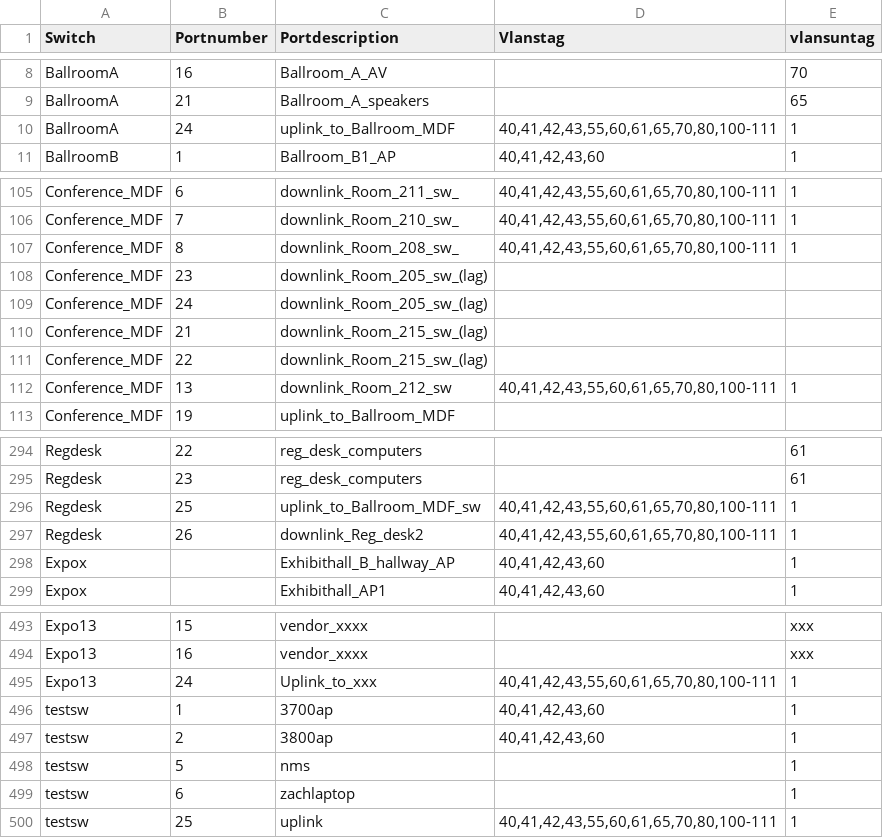
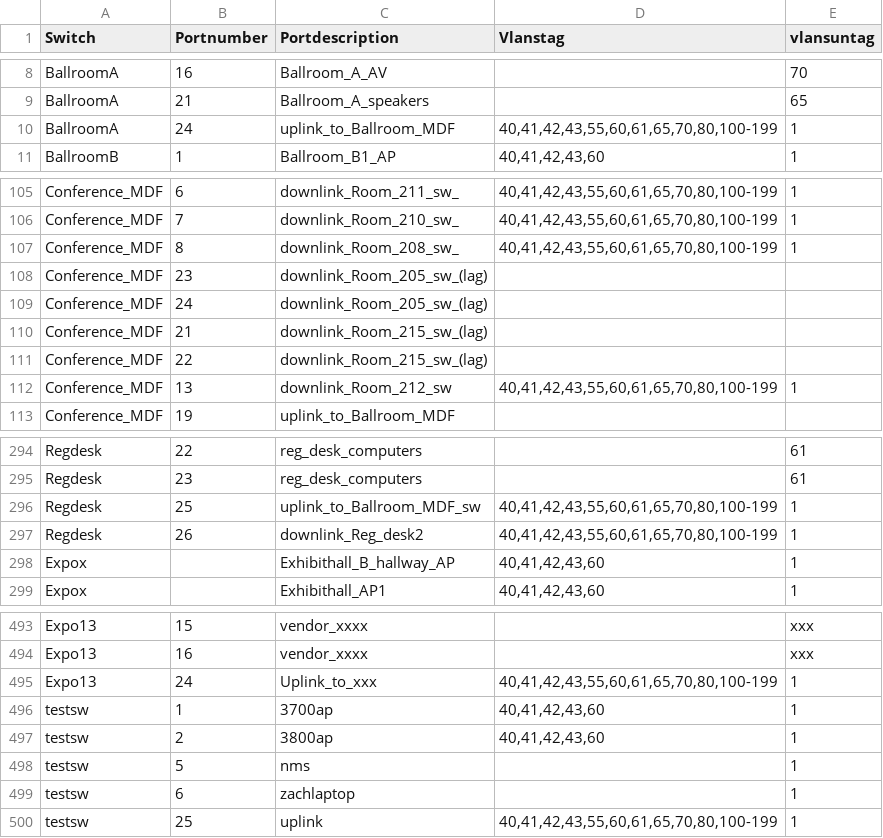
Before and after one commit to jaymzh/SCALE_network_public, a CSV file: SCALE15x/wired/ports.csv, drawn as a sheet; only a part is shown, gaps mark what is left out; the diff covers the shown part only; the diff names each change by its address in the sheet, - before the commit and + after, or states it on an @@ line.

```diff
--- a/SCALE15x/wired/ports.csv
+++ b/SCALE15x/wired/ports.csv
-D10 (Vlanstag): 40,41,42,43,55,60,61,65,70,80,100-111
+D10 (Vlanstag): 40,41,42,43,55,60,61,65,70,80,100-199
-D105:D107 (Vlanstag): 40,41,42,43,55,60,61,65,70,80,100-111
+D105:D107 (Vlanstag): 40,41,42,43,55,60,61,65,70,80,100-199
-D112 (Vlanstag): 40,41,42,43,55,60,61,65,70,80,100-111
+D112 (Vlanstag): 40,41,42,43,55,60,61,65,70,80,100-199
-D296:D297 (Vlanstag): 40,41,42,43,55,60,61,65,70,80,100-111
+D296:D297 (Vlanstag): 40,41,42,43,55,60,61,65,70,80,100-199
-D495 (Vlanstag): 40,41,42,43,55,60,61,65,70,80,100-111
+D495 (Vlanstag): 40,41,42,43,55,60,61,65,70,80,100-199
-D500 (Vlanstag): 40,41,42,43,55,60,61,65,70,80,100-111
+D500 (Vlanstag): 40,41,42,43,55,60,61,65,70,80,100-199
```
Also changed, not shown: 47 edited cells elsewhere in this file, 1 other file.
